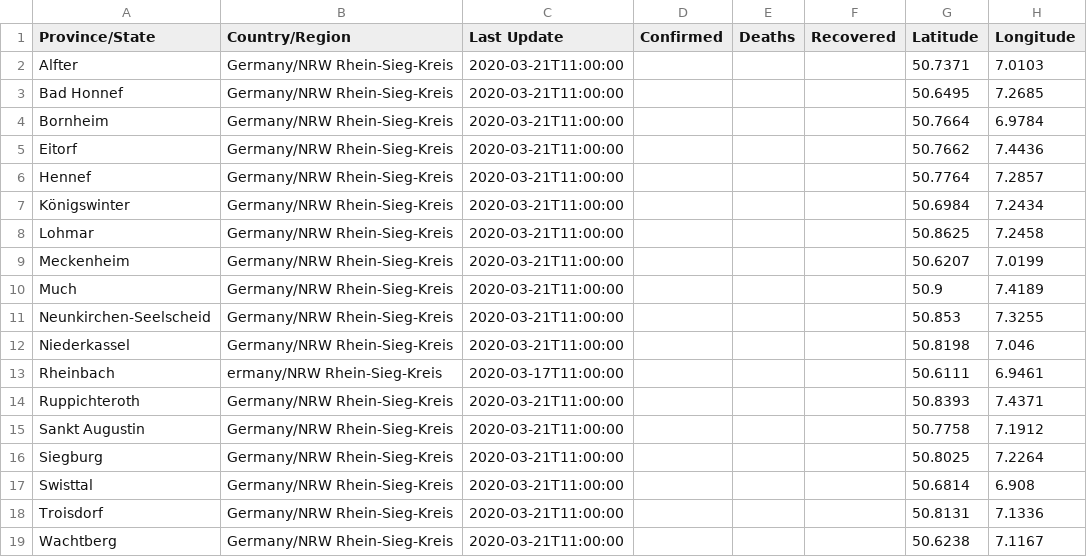
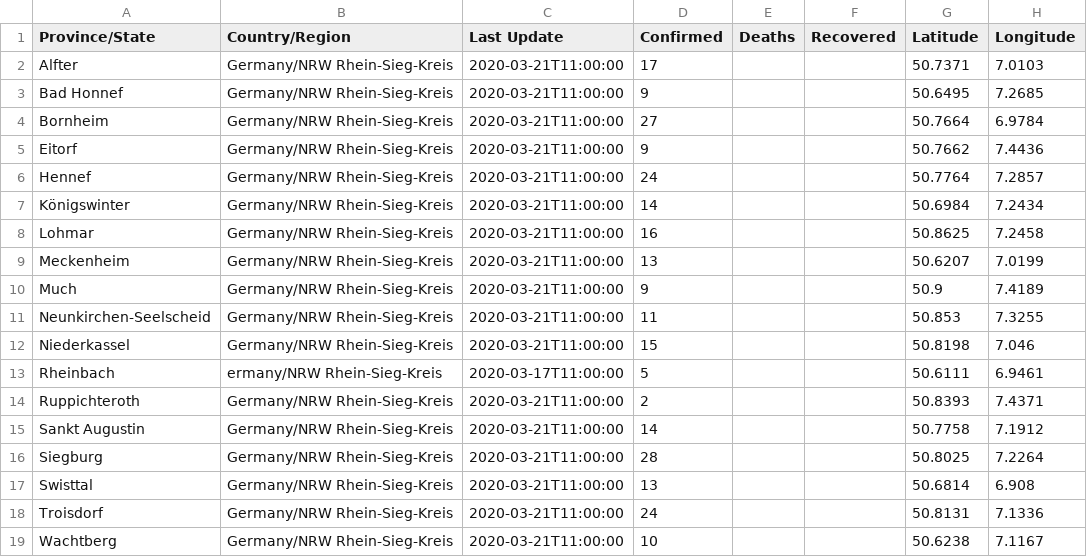
Before and after one commit to cmarxmeier/covid-19-RKI, a CSV file: RSK_covid_19_data/20-03-202.csv, drawn as a sheet.

Commit message:
Update 20-03-202.csv

```diff
--- a/RSK_covid_19_data/20-03-202.csv
+++ b/RSK_covid_19_data/20-03-202.csv
@@ -1,19 +1,19 @@
 Province/State,Country/Region,Last Update,Confirmed,Deaths,Recovered,Latitude,Longitude
-Alfter,Germany/NRW Rhein-Sieg-Kreis,2020-03-21T11:00:00,,,,50.7371,7.0103
-Bad Honnef,Germany/NRW Rhein-Sieg-Kreis,2020-03-21T11:00:00,,,,50.6495,7.2685
-Bornheim,Germany/NRW Rhein-Sieg-Kreis,2020-03-21T11:00:00,,,,50.7664,6.9784
-Eitorf,Germany/NRW Rhein-Sieg-Kreis,2020-03-21T11:00:00,,,,50.7662,7.4436
-Hennef,Germany/NRW Rhein-Sieg-Kreis,2020-03-21T11:00:00,,,,50.7764,7.2857
-Königswinter,Germany/NRW Rhein-Sieg-Kreis,2020-03-21T11:00:00,,,,50.6984,7.2434
-Lohmar,Germany/NRW Rhein-Sieg-Kreis,2020-03-21T11:00:00,,,,50.8625,7.2458
-Meckenheim,Germany/NRW Rhein-Sieg-Kreis,2020-03-21T11:00:00,,,,50.6207,7.0199
-Much,Germany/NRW Rhein-Sieg-Kreis,2020-03-21T11:00:00,,,,50.9,7.4189
-Neunkirchen-Seelscheid,Germany/NRW Rhein-Sieg-Kreis,2020-03-21T11:00:00,,,,50.853,7.3255
-Niederkassel,Germany/NRW Rhein-Sieg-Kreis,2020-03-21T11:00:00,,,,50.8198,7.046
-Rheinbach,ermany/NRW Rhein-Sieg-Kreis,2020-03-17T11:00:00,,,,50.6111,6.9461
-Ruppichteroth,Germany/NRW Rhein-Sieg-Kreis,2020-03-21T11:00:00,,,,50.8393,7.4371
-Sankt Augustin,Germany/NRW Rhein-Sieg-Kreis,2020-03-21T11:00:00,,,,50.7758,7.1912
-Siegburg,Germany/NRW Rhein-Sieg-Kreis,2020-03-21T11:00:00,,,,50.8025,7.2264
-Swisttal,Germany/NRW Rhein-Sieg-Kreis,2020-03-21T11:00:00,,,,50.6814,6.908
-Troisdorf,Germany/NRW Rhein-Sieg-Kreis,2020-03-21T11:00:00,,,,50.8131,7.1336
-Wachtberg,Germany/NRW Rhein-Sieg-Kreis,2020-03-21T11:00:00,,,,50.6238,7.1167
+Alfter,Germany/NRW Rhein-Sieg-Kreis,2020-03-21T11:00:00,17,,,50.7371,7.0103
+Bad Honnef,Germany/NRW Rhein-Sieg-Kreis,2020-03-21T11:00:00,9,,,50.6495,7.2685
+Bornheim,Germany/NRW Rhein-Sieg-Kreis,2020-03-21T11:00:00,27,,,50.7664,6.9784
+Eitorf,Germany/NRW Rhein-Sieg-Kreis,2020-03-21T11:00:00,9,,,50.7662,7.4436
+Hennef,Germany/NRW Rhein-Sieg-Kreis,2020-03-21T11:00:00,24,,,50.7764,7.2857
+Königswinter,Germany/NRW Rhein-Sieg-Kreis,2020-03-21T11:00:00,14,,,50.6984,7.2434
+Lohmar,Germany/NRW Rhein-Sieg-Kreis,2020-03-21T11:00:00,16,,,50.8625,7.2458
+Meckenheim,Germany/NRW Rhein-Sieg-Kreis,2020-03-21T11:00:00,13,,,50.6207,7.0199
+Much,Germany/NRW Rhein-Sieg-Kreis,2020-03-21T11:00:00,9,,,50.9,7.4189
+Neunkirchen-Seelscheid,Germany/NRW Rhein-Sieg-Kreis,2020-03-21T11:00:00,11,,,50.853,7.3255
+Niederkassel,Germany/NRW Rhein-Sieg-Kreis,2020-03-21T11:00:00,15,,,50.8198,7.046
+Rheinbach,ermany/NRW Rhein-Sieg-Kreis,2020-03-17T11:00:00,5,,,50.6111,6.9461
+Ruppichteroth,Germany/NRW Rhein-Sieg-Kreis,2020-03-21T11:00:00,2,,,50.8393,7.4371
+Sankt Augustin,Germany/NRW Rhein-Sieg-Kreis,2020-03-21T11:00:00,14,,,50.7758,7.1912
+Siegburg,Germany/NRW Rhein-Sieg-Kreis,2020-03-21T11:00:00,28,,,50.8025,7.2264
+Swisttal,Germany/NRW Rhein-Sieg-Kreis,2020-03-21T11:00:00,13,,,50.6814,6.908
+Troisdorf,Germany/NRW Rhein-Sieg-Kreis,2020-03-21T11:00:00,24,,,50.8131,7.1336
+Wachtberg,Germany/NRW Rhein-Sieg-Kreis,2020-03-21T11:00:00,10,,,50.6238,7.1167
```
